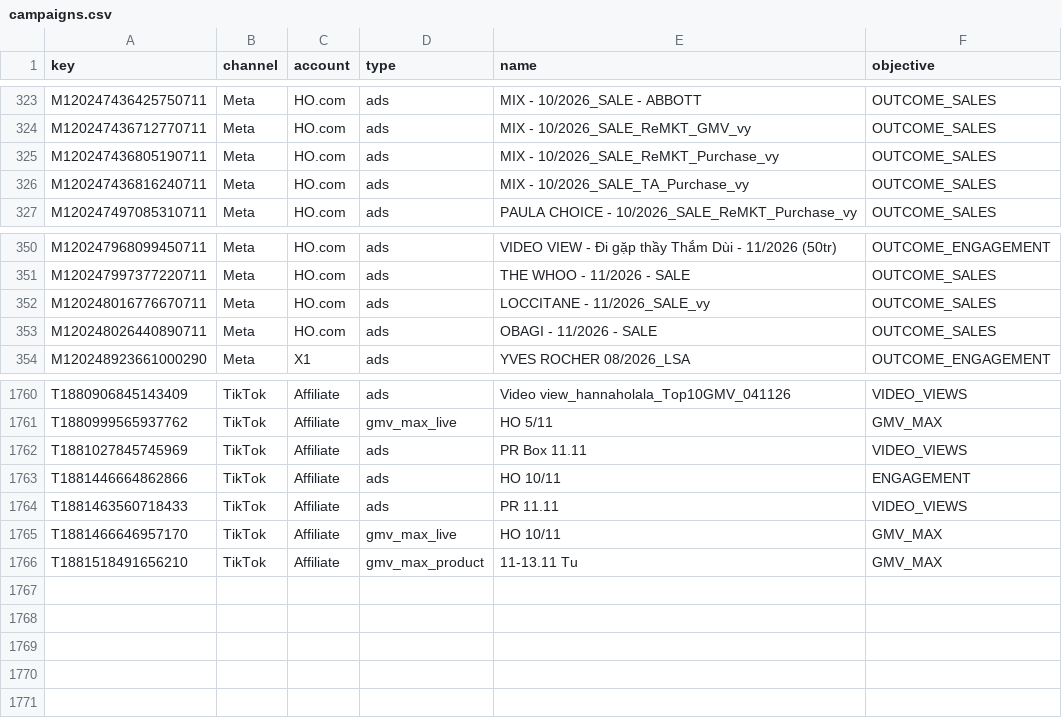
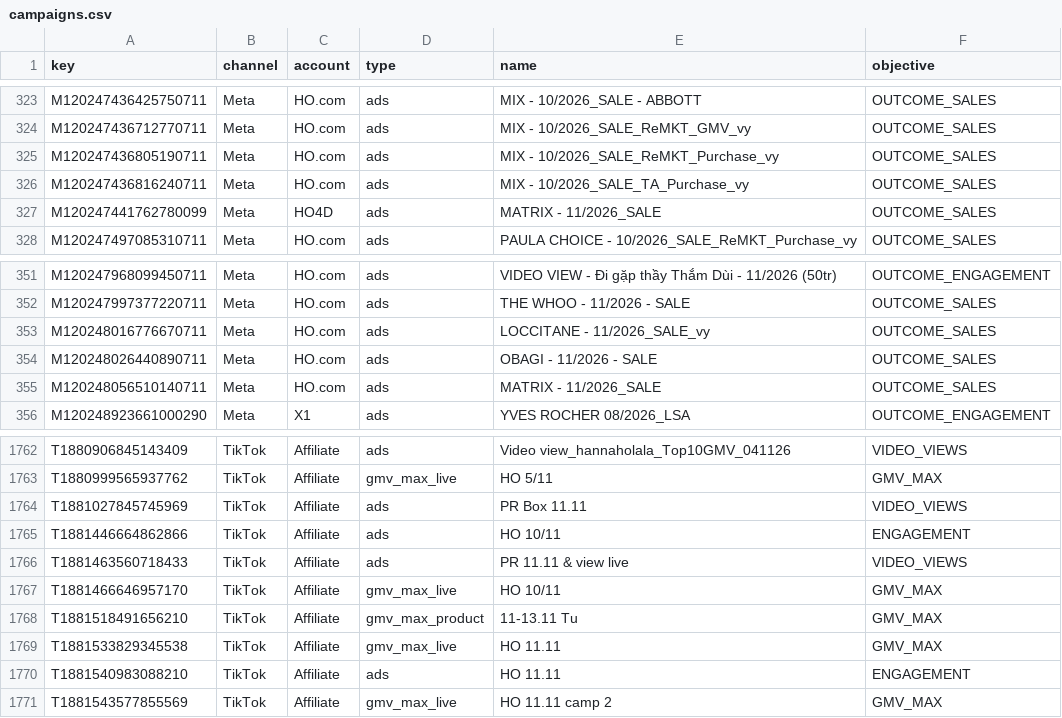
Before and after one commit to vynguyen-HO/ezs-dashboard, a CSV file: media/data/campaigns.csv, drawn as a sheet; only a part is shown, gaps mark what is left out.

```diff
--- a/media/data/campaigns.csv
+++ b/media/data/campaigns.csv
@@ -326,2 +326,3 @@ M120247436805190711,Meta,HO.com,ads,MIX - 10/2026_SALE_ReMKT_Purchase_vy,OUTCOME
 M120247436816240711,Meta,HO.com,ads,MIX - 10/2026_SALE_TA_Purchase_vy,OUTCOME_SALES
+M120247441762780099,Meta,HO4D,ads,MATRIX - 11/2026_SALE,OUTCOME_SALES
 M120247497085310711,Meta,HO.com,ads,PAULA CHOICE - 10/2026_SALE_ReMKT_Purchase_vy,OUTCOME_SALES
@@ -353,2 +354,3 @@ M120248016776670711,Meta,HO.com,ads,LOCCITANE - 11/2026_SALE_vy,OUTCOME_SALES
 M120248026440890711,Meta,HO.com,ads,OBAGI - 11/2026 - SALE,OUTCOME_SALES
+M120248056510140711,Meta,HO.com,ads,MATRIX - 11/2026_SALE,OUTCOME_SALES
 M120248923661000290,Meta,X1,ads,YVES ROCHER 08/2026_LSA,OUTCOME_ENGAGEMENT
@@ -1763,4 +1765,7 @@ T1881027845745969,TikTok,Affiliate,ads,PR Box 11.11,VIDEO_VIEWS
 T1881446664862866,TikTok,Affiliate,ads,HO 10/11,ENGAGEMENT
-T1881463560718433,TikTok,Affiliate,ads,PR 11.11,VIDEO_VIEWS
+T1881463560718433,TikTok,Affiliate,ads,PR 11.11 & view live,VIDEO_VIEWS
 T1881466646957170,TikTok,Affiliate,gmv_max_live,HO 10/11,GMV_MAX
 T1881518491656210,TikTok,Affiliate,gmv_max_product,11-13.11 Tu,GMV_MAX
+T1881533829345538,TikTok,Affiliate,gmv_max_live,HO 11.11,GMV_MAX
+T1881540983088210,TikTok,Affiliate,ads,HO 11.11,ENGAGEMENT
+T1881543577855569,TikTok,Affiliate,gmv_max_live,HO 11.11 camp 2,GMV_MAX
```
Also changed, not shown: media/data/campaign_daily.csv, media/data/meta_ads_daily.csv, 9 other files.
